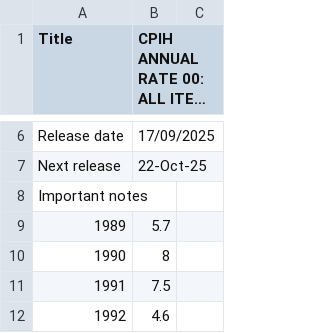
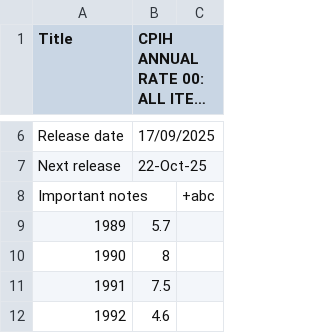
Before and after one commit to aadilp-git/test, a CSV file: CPIH Monthly.csv, drawn as a sheet; only a part is shown, gaps mark what is left out; long unchanged cells end in ….

Commit message:
Update CPIH Monthly.csv

```diff
--- a/CPIH Monthly.csv
+++ b/CPIH Monthly.csv
@@ -7,3 +7,3 @@ Release date,17/09/2025,
 Next release,22-Oct-25,
-Important notes,,
+Important notes,,+abc
 1989,5.7,
```
